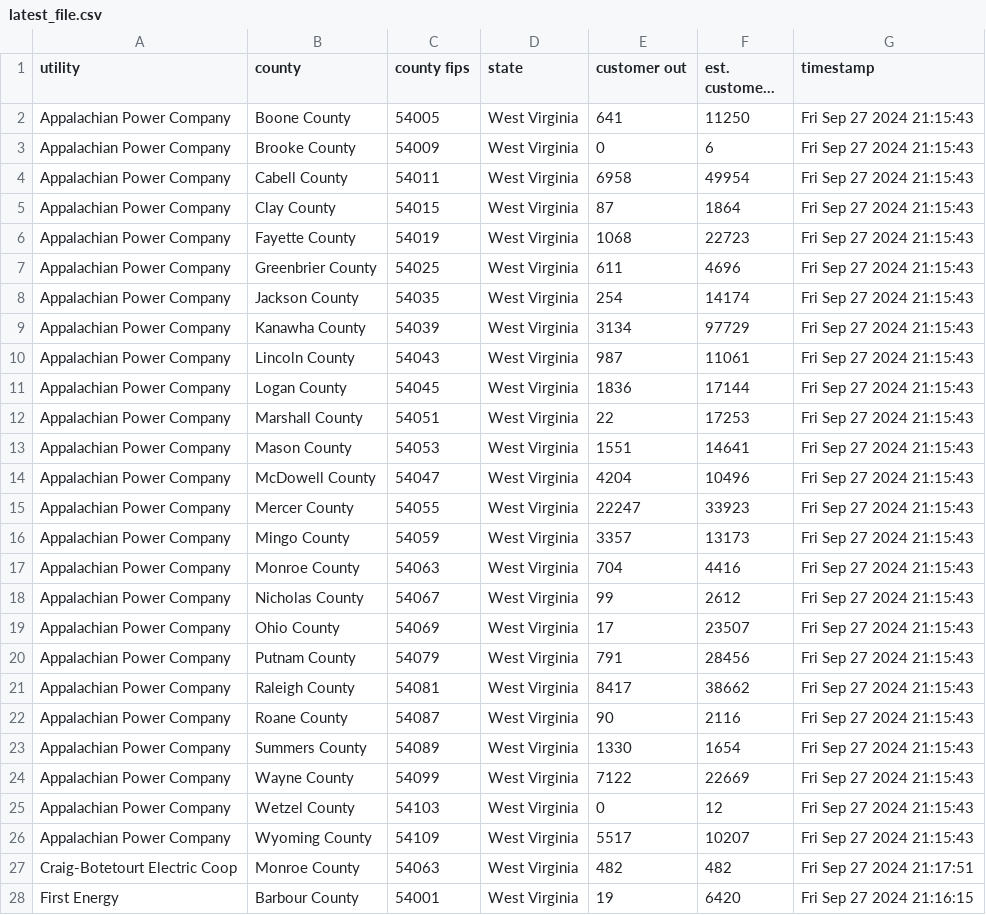
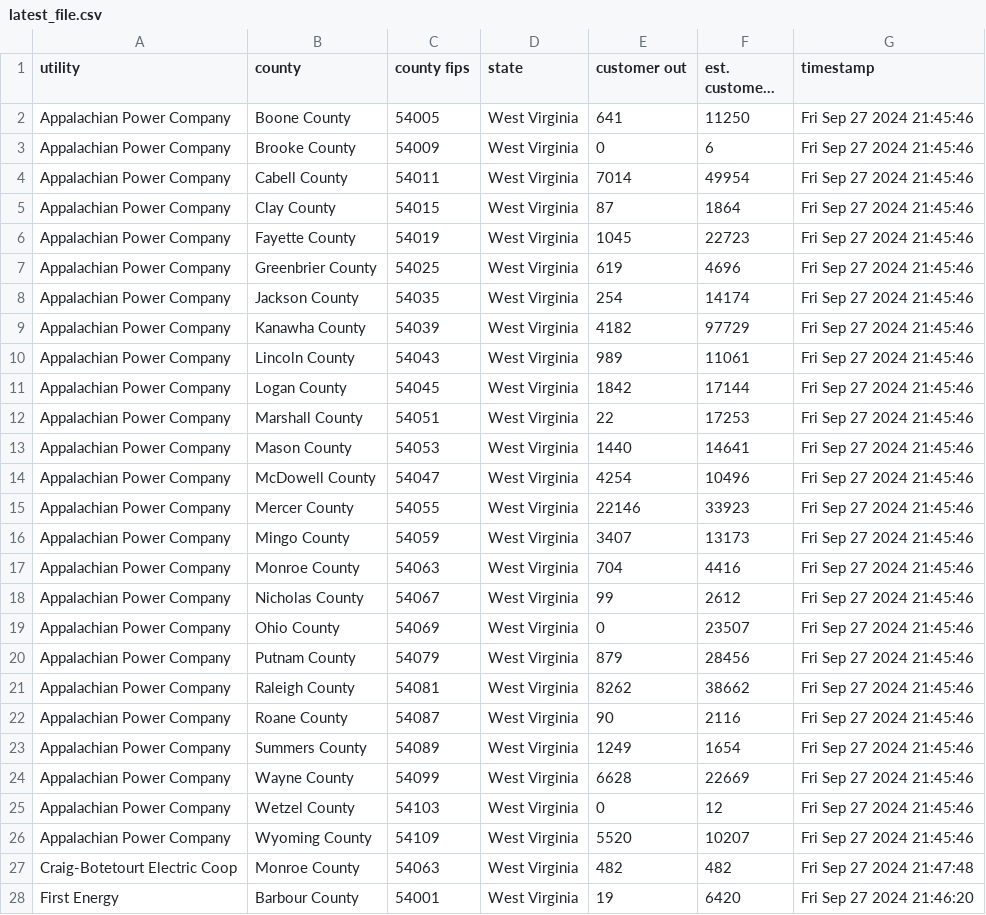
Before and after one commit to cbs-news-data-projects/power-outage-tracker, a CSV file: data/wv/latest_file.csv, drawn as a sheet; only a part is shown; long unchanged cells end in …; the diff covers the shown part only; the diff names each change by its address in the sheet, - before the commit and + after, or states it on an @@ line.

```diff
--- a/data/wv/latest_file.csv
+++ b/data/wv/latest_file.csv
-G2:G26 (timestamp): Fri Sep 27 2024 21:15:43
+G2:G26 (timestamp): Fri Sep 27 2024 21:45:46
-E4 (customer out): 6958
+E4 (customer out): 7014
-E6 (customer out): 1068
+E6 (customer out): 1045
-E7 (customer out): 611
+E7 (customer out): 619
-E9 (customer out): 3134
+E9 (customer out): 4182
-E10 (customer out): 987
+E10 (customer out): 989
-E11 (customer out): 1836
+E11 (customer out): 1842
-E13 (customer out): 1551
+E13 (customer out): 1440
-E14 (customer out): 4204
+E14 (customer out): 4254
-E15 (customer out): 22247
+E15 (customer out): 22146
-E16 (customer out): 3357
+E16 (customer out): 3407
-E19 (customer out): 17
+E19 (customer out): 0
-E20 (customer out): 791
+E20 (customer out): 879
-E21 (customer out): 8417
+E21 (customer out): 8262
-E23 (customer out): 1330
+E23 (customer out): 1249
-E24 (customer out): 7122
+E24 (customer out): 6628
-E26 (customer out): 5517
+E26 (customer out): 5520
-G27 (timestamp): Fri Sep 27 2024 21:17:51
+G27 (timestamp): Fri Sep 27 2024 21:47:48
-G28 (timestamp): Fri Sep 27 2024 21:16:15
+G28 (timestamp): Fri Sep 27 2024 21:46:20
```
Also changed, not shown: 62 edited cells elsewhere in this file, data/fl/latest_file.csv, data/ga/latest_file.csv, 7 other files.
